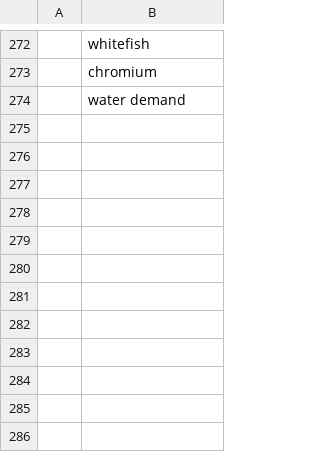
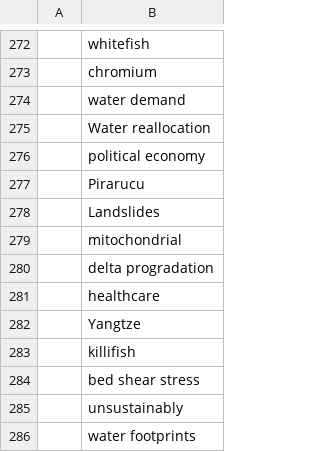
Before and after one commit to feedpapers/limnopapers, a CSV file: limnopapers/keywords.csv, drawn as a sheet; only a part is shown, gaps mark what is left out; the diff names each change by its address in the sheet, - before the commit and + after, or states it on an @@ line.

Commit message:
add to ignore keywords

```diff
--- a/limnopapers/keywords.csv
+++ b/limnopapers/keywords.csv
+row 275:  | Water reallocation
+row 276:  | political economy
+row 277:  | Pirarucu
+row 278:  | Landslides
+row 279:  | mitochondrial
+row 280:  | delta progradation
+row 281:  | healthcare
+row 282:  | Yangtze
+row 283:  | killifish
+row 284:  | bed shear stress
+row 285:  | unsustainably
+row 286:  | water footprints
```
Also changed, not shown: log.csv.
